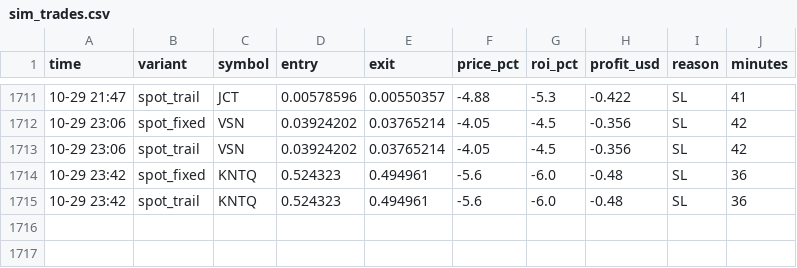
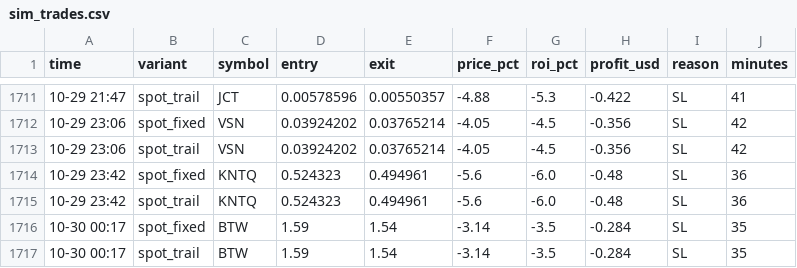
Before and after one commit to Ehsan2893/top1000.py, a CSV file: sim_trades.csv, drawn as a sheet; only a part is shown, gaps mark what is left out.

```diff
--- a/sim_trades.csv
+++ b/sim_trades.csv
@@ -1715 +1715,3 @@ time,variant,symbol,entry,exit,price_pct,roi_pct,profit_usd,reason,minutes
 10-29 23:42,spot_trail,KNTQ,0.524323,0.494961,-5.6,-6.0,-0.48,SL,36
+10-30 00:17,spot_fixed,BTW,1.59,1.54,-3.14,-3.5,-0.284,SL,35
+10-30 00:17,spot_trail,BTW,1.59,1.54,-3.14,-3.5,-0.284,SL,35
```
Also changed, not shown: 2 other files.
